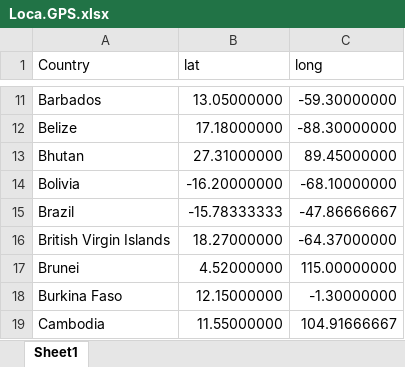
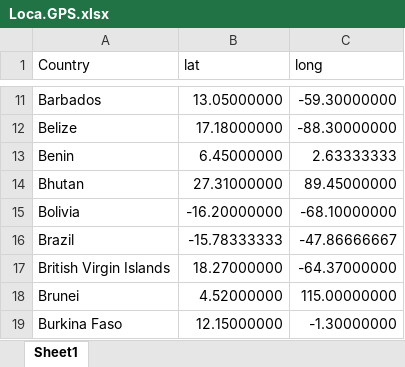
Before and after one commit to GuoXiang9399/GISDDrRef, an Excel workbook: Data/Loca.GPS.xlsx, sheet Sheet1, drawn as a sheet; only a part is shown, gaps mark what is left out; the shorter side is filled out with more unchanged rows; values as stored, in another font and other column widths than the file's, no borders; conditional formats not drawn; the diff names each change by its address in the sheet, - before the commit and + after, or states it on an @@ line.

Commit message:
Update Loca.GPS.xlsx

```diff
--- a/Data/Loca.GPS.xlsx (sheet Sheet1)
+++ b/Data/Loca.GPS.xlsx (sheet Sheet1)
+row 13: Benin | 6.45000000 | 2.63333333
```
